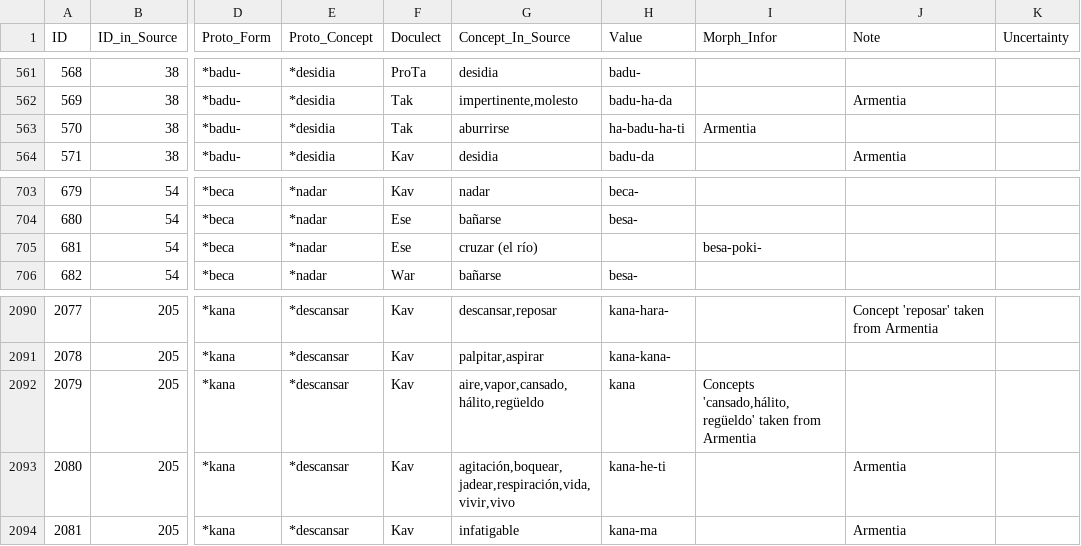
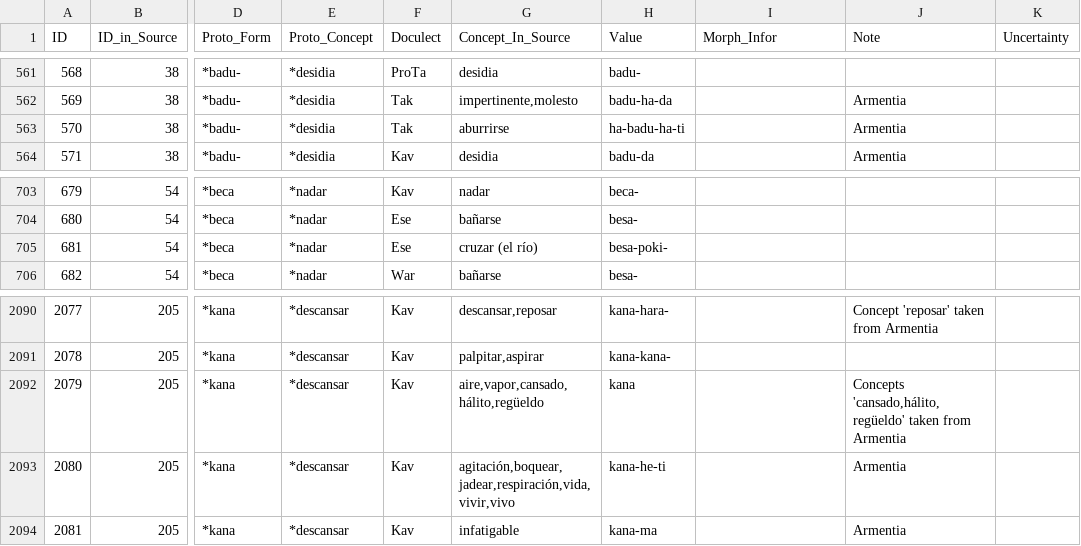
Before and after one commit to pano-takanan-history/girardprototakanan, a TSV file: raw/data.tsv, drawn as a sheet; only a part is shown, gaps mark what is left out; the diff names each change by its address in the sheet, - before the commit and + after, or states it on an @@ line.

Commit message:
Update data.tsv

```diff
--- a/raw/data.tsv
+++ b/raw/data.tsv
-I563 (Morph_Infor): Armentia
+I563 (Morph_Infor): (empty)
-J563 (Note): (empty)
+J563 (Note): Armentia
-H705 (Value): (empty)
+H705 (Value): besa-poki-
-I705 (Morph_Infor): besa-poki-
+I705 (Morph_Infor): (empty)
-I2092 (Morph_Infor): Concepts 'cansado,hálito,regüeldo' taken from Armentia
+I2092 (Morph_Infor): (empty)
-J2092 (Note): (empty)
+J2092 (Note): Concepts 'cansado,hálito,regüeldo' taken from Armentia
```
